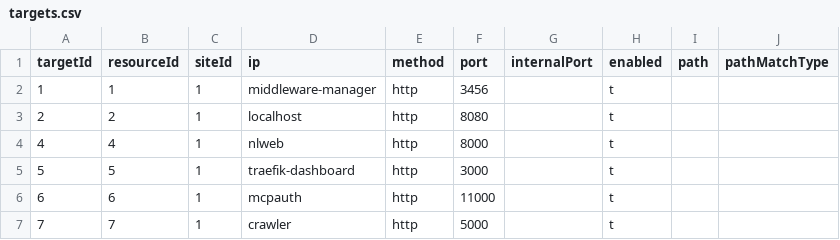
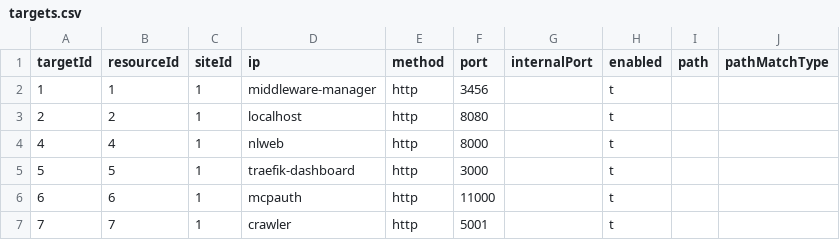
Before and after one commit to oidebrett/manidae, a CSV file: components/pangolin/postgres_export/targets.csv, drawn as a sheet.

Commit message:
using pangolin 1.10.3 as 1.11.0 breaks - need to investigate

```diff
--- a/components/pangolin/postgres_export/targets.csv
+++ b/components/pangolin/postgres_export/targets.csv
@@ -6,2 +6,2 @@ targetId,resourceId,siteId,ip,method,port,internalPort,enabled,path,pathMatchTyp
 6,6,1,mcpauth,http,11000,,t,,
-7,7,1,crawler,http,5000,,t,,
+7,7,1,crawler,http,5001,,t,,
```
Also changed, not shown: 2 other files.
